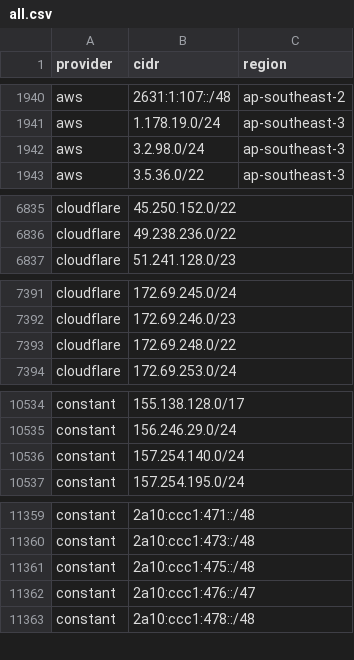
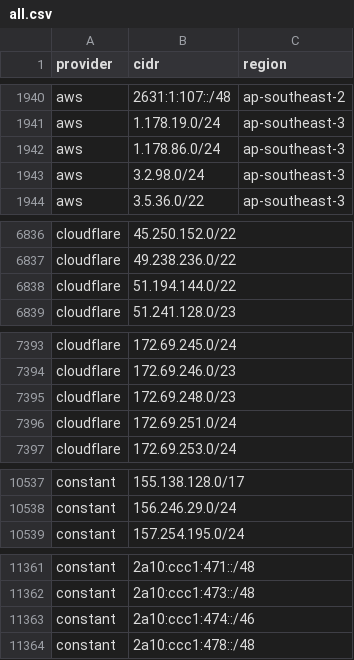
Before and after one commit to 123jjck/cdn-ip-ranges, a CSV file: all/all.csv, drawn as a sheet; only a part is shown, gaps mark what is left out; the diff covers the shown part only.

```diff
--- a/all/all.csv
+++ b/all/all.csv
@@ -1941,2 +1941,3 @@ aws,2631:1:107::/48,ap-southeast-2
 aws,1.178.19.0/24,ap-southeast-3
+aws,1.178.86.0/24,ap-southeast-3
 aws,3.2.98.0/24,ap-southeast-3
@@ -6836,2 +6837,3 @@ cloudflare,45.250.152.0/22,
 cloudflare,49.238.236.0/22,
+cloudflare,51.194.144.0/22,
 cloudflare,51.241.128.0/23,
@@ -7392,3 +7394,4 @@ cloudflare,172.69.245.0/24,
 cloudflare,172.69.246.0/23,
-cloudflare,172.69.248.0/22,
+cloudflare,172.69.248.0/23,
+cloudflare,172.69.251.0/24,
 cloudflare,172.69.253.0/24,
@@ -10535,3 +10538,2 @@ constant,155.138.128.0/17,
 constant,156.246.29.0/24,
-constant,157.254.140.0/24,
 constant,157.254.195.0/24,
@@ -11360,4 +11362,3 @@ constant,2a10:ccc1:471::/48,
 constant,2a10:ccc1:473::/48,
-constant,2a10:ccc1:475::/48,
-constant,2a10:ccc1:476::/47,
+constant,2a10:ccc1:474::/46,
 constant,2a10:ccc1:478::/48,
```
Also changed, not shown: 5 edited cells elsewhere in this file, 42 other files.
